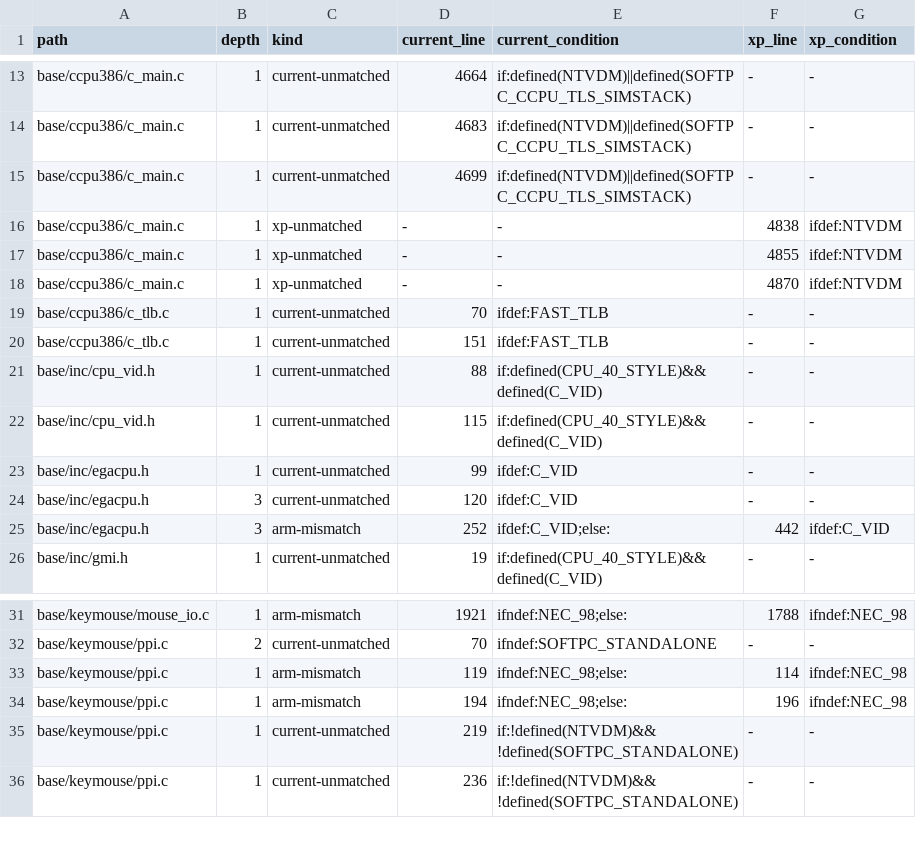
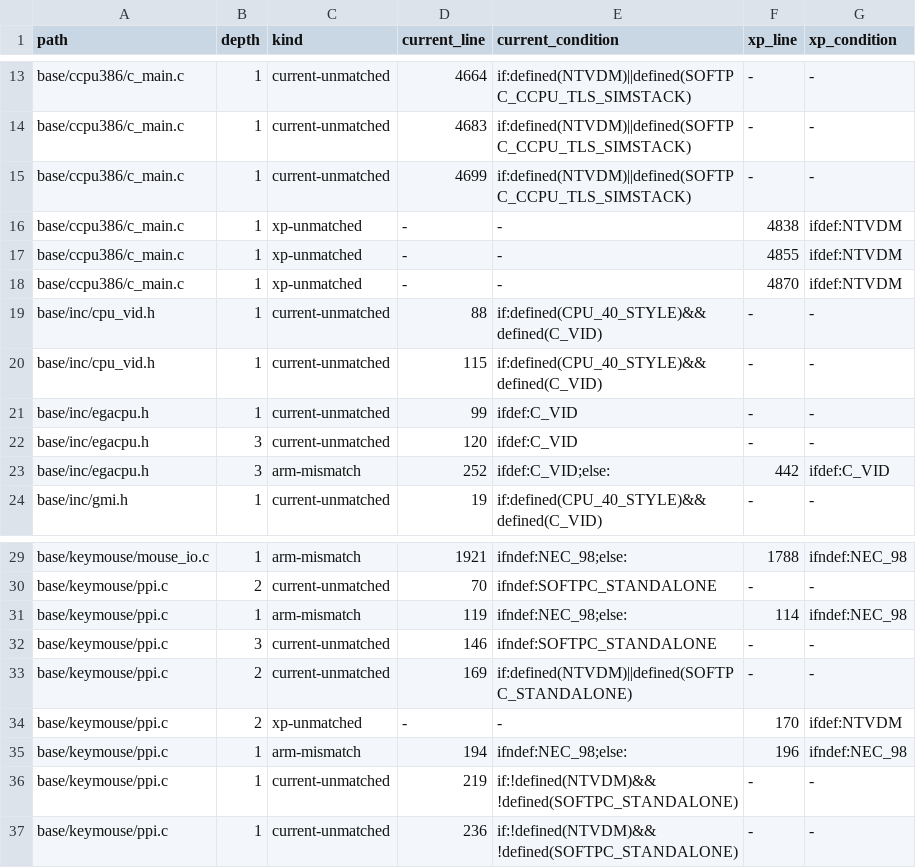
Before and after one commit to cshaxu/softpc, a TSV file: docs/etc/evidence/softpc/m9-t99-s30-structural-candidates.tsv, drawn as a sheet; only a part is shown, gaps mark what is left out.

Commit message:
Record mirror condition alignment audit

```diff
--- a/docs/etc/evidence/softpc/m9-t99-s30-structural-candidates.tsv
+++ b/docs/etc/evidence/softpc/m9-t99-s30-structural-candidates.tsv
@@ -18,4 +18,2 @@ base/ccpu386/c_main.c	1	xp-unmatched	-	-	4855	ifdef:NTVDM
 base/ccpu386/c_main.c	1	xp-unmatched	-	-	4870	ifdef:NTVDM
-base/ccpu386/c_tlb.c	1	current-unmatched	70	ifdef:FAST_TLB	-	-
-base/ccpu386/c_tlb.c	1	current-unmatched	151	ifdef:FAST_TLB	-	-
 base/inc/cpu_vid.h	1	current-unmatched	88	if:defined(CPU_40_STYLE)&&defined(C_VID)	-	-
@@ -33,2 +31,5 @@ base/keymouse/ppi.c	2	current-unmatched	70	ifndef:SOFTPC_STANDALONE	-	-
 base/keymouse/ppi.c	1	arm-mismatch	119	ifndef:NEC_98;else:	114	ifndef:NEC_98
+base/keymouse/ppi.c	3	current-unmatched	146	ifndef:SOFTPC_STANDALONE	-	-
+base/keymouse/ppi.c	2	current-unmatched	169	if:defined(NTVDM)||defined(SOFTPC_STANDALONE)	-	-
+base/keymouse/ppi.c	2	xp-unmatched	-	-	170	ifdef:NTVDM
 base/keymouse/ppi.c	1	arm-mismatch	194	ifndef:NEC_98;else:	196	ifndef:NEC_98
```
Also changed, not shown: 6 other files.
